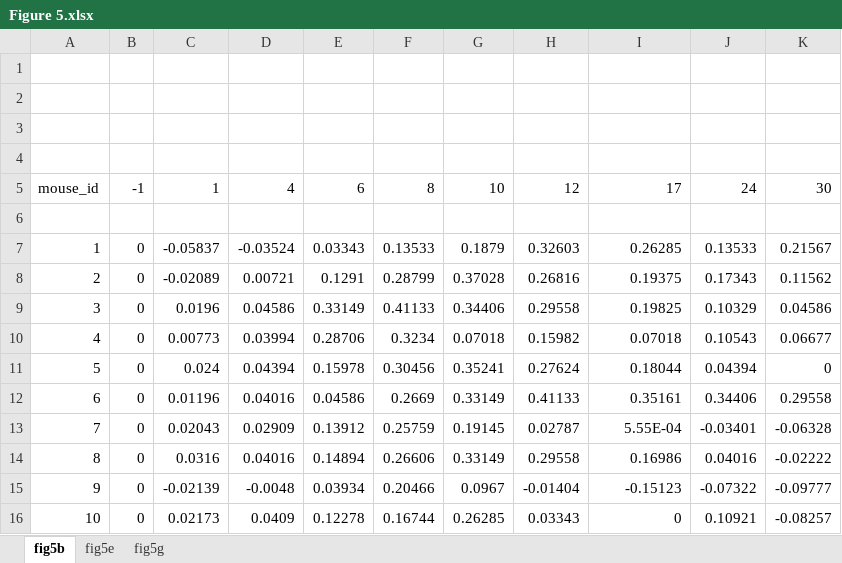
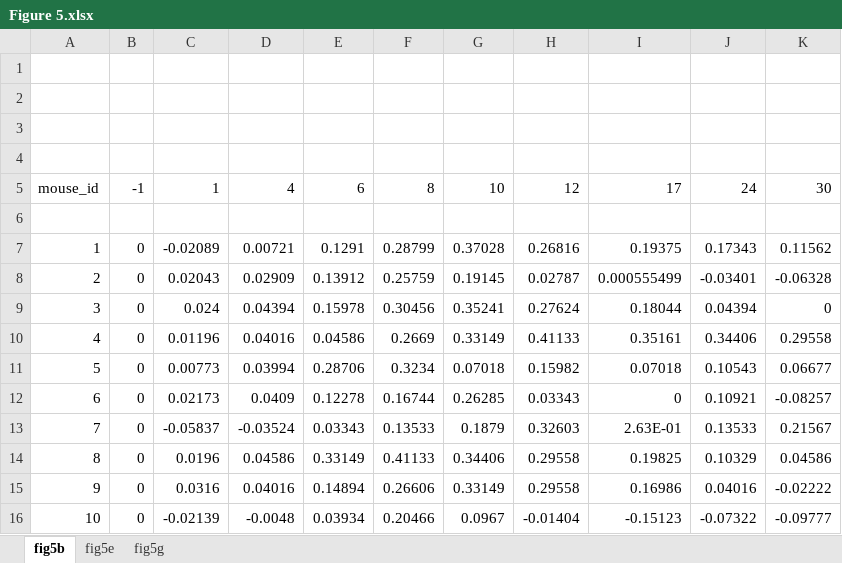
Before and after one commit to kimdayeon1222/Wearable-ISF-UA-Gout-Flare, an Excel workbook: Figure 5.xlsx, sheet fig5b, drawn as a sheet; values as stored, in another font and other column widths than the file's, no borders; removed rows and columns are numbered as before the commit, all else as after; the diff names each change by its address in the sheet, - before the commit and + after, or states it on an @@ line.

```diff
--- a/Figure 5.xlsx (sheet fig5b)
+++ b/Figure 5.xlsx (sheet fig5b)
-row 7: 1 | 0 | -0.05837 | -0.03524 | 0.03343 | 0.13533 | 0.1879 | 0.32603 | 0.26285 | 0.13533 | 0.21567
-A7: 2
+A7: 1
-row 9: 3 | 0 | 0.0196 | 0.04586 | 0.33149 | 0.41133 | 0.34406 | 0.29558 | 0.19825 | 0.10329 | 0.04586
-row 10: 4 | 0 | 0.00773 | 0.03994 | 0.28706 | 0.3234 | 0.07018 | 0.15982 | 0.07018 | 0.10543 | 0.06677
+row 8: 2 | 0 | 0.02043 | 0.02909 | 0.13912 | 0.25759 | 0.19145 | 0.02787 | 0.000555499 | -0.03401 | -0.06328
-A9: 5
+A9: 3
-A10: 6
+A10: 4
-row 13: 7 | 0 | 0.02043 | 0.02909 | 0.13912 | 0.25759 | 0.19145 | 0.02787 | 5.55E-04 | -0.03401 | -0.06328
+row 11: 5 | 0 | 0.00773 | 0.03994 | 0.28706 | 0.3234 | 0.07018 | 0.15982 | 0.07018 | 0.10543 | 0.06677
+row 12: 6 | 0 | 0.02173 | 0.0409 | 0.12278 | 0.16744 | 0.26285 | 0.03343 | 0 | 0.10921 | -0.08257
+row 13: 7 | 0 | -0.05837 | -0.03524 | 0.03343 | 0.13533 | 0.1879 | 0.32603 | 2.63E-01 | 0.13533 | 0.21567
+row 14: 8 | 0 | 0.0196 | 0.04586 | 0.33149 | 0.41133 | 0.34406 | 0.29558 | 0.19825 | 0.10329 | 0.04586
-A15: 8
+A15: 9
-A16: 9
+A16: 10
-row 16: 10 | 0 | 0.02173 | 0.0409 | 0.12278 | 0.16744 | 0.26285 | 0.03343 | 0 | 0.10921 | -0.08257
```
Also changed, not shown: sheet fig5g, Figure 2.xlsx, Figure 3.xlsx.
